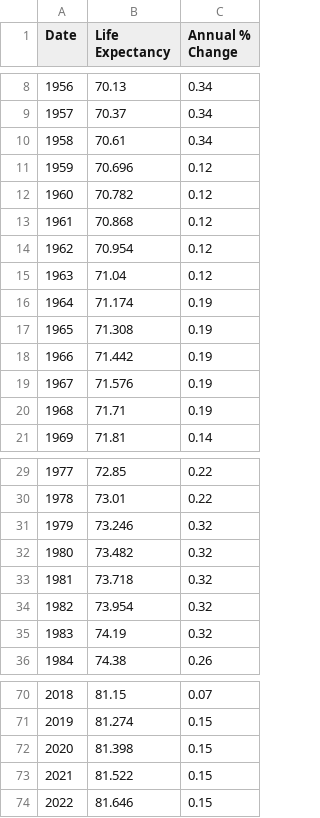
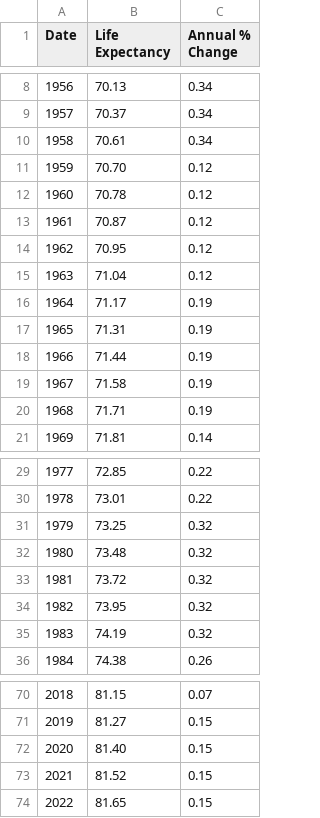
Before and after one commit to elsheikhmohamed/data, a CSV file: ukData.csv, drawn as a sheet; only a part is shown, gaps mark what is left out; the diff covers the shown part only.

```diff
--- a/ukData.csv
+++ b/ukData.csv
@@ -10,11 +10,11 @@ Date, Life Expectancy, Annual % Change,
 1958,70.61,0.34,
-1959,70.696,0.12,
-1960,70.782,0.12,
-1961,70.868,0.12,
-1962,70.954,0.12,
+1959,70.70,0.12,
+1960,70.78,0.12,
+1961,70.87,0.12,
+1962,70.95,0.12,
 1963,71.04,0.12,
-1964,71.174,0.19,
-1965,71.308,0.19,
-1966,71.442,0.19,
-1967,71.576,0.19,
+1964,71.17,0.19,
+1965,71.31,0.19,
+1966,71.44,0.19,
+1967,71.58,0.19,
 1968,71.71,0.19,
@@ -30,6 +30,6 @@ Date, Life Expectancy, Annual % Change,
 1978,73.01,0.22,
-1979,73.246,0.32,
-1980,73.482,0.32,
-1981,73.718,0.32,
-1982,73.954,0.32,
+1979,73.25,0.32,
+1980,73.48,0.32,
+1981,73.72,0.32,
+1982,73.95,0.32,
 1983,74.19,0.32,
@@ -70,5 +70,5 @@ Date, Life Expectancy, Annual % Change,
 2018,81.15,0.07,
-2019,81.274,0.15,
-2020,81.398,0.15,
-2021,81.522,0.15,
-2022,81.646,0.15,
+2019,81.27,0.15,
+2020,81.40,0.15,
+2021,81.52,0.15,
+2022,81.65,0.15,
```
Also changed, not shown: 21 edited cells elsewhere in this file, 1 other file.
